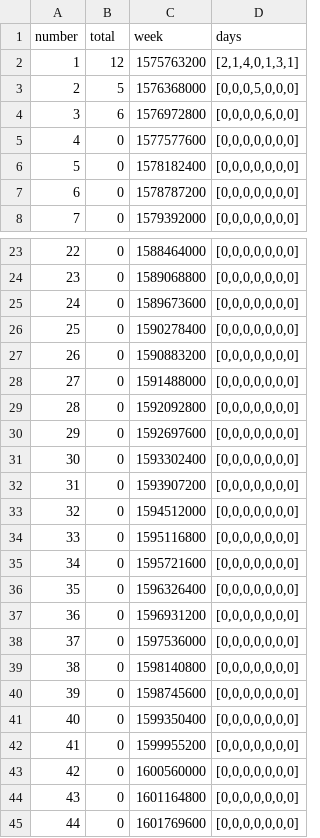
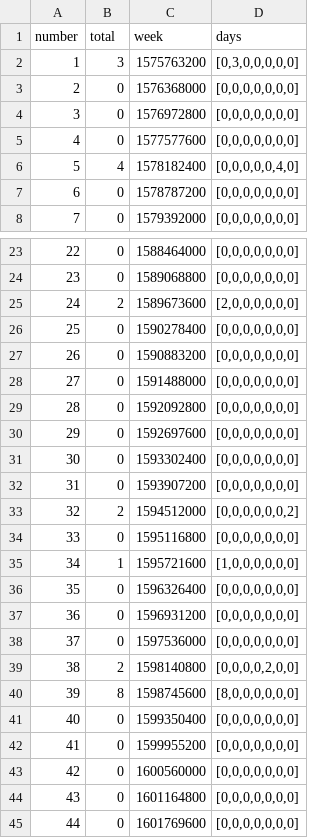
Before and after one commit to amankumarkeshu/Github-Tracker, a CSV file: activity.csv, drawn as a sheet; only a part is shown, gaps mark what is left out.

```diff
--- a/activity.csv
+++ b/activity.csv
@@ -1,7 +1,7 @@
 number,total,week,days
-1,12,1575763200,"[2,1,4,0,1,3,1]"
-2,5,1576368000,"[0,0,0,5,0,0,0]"
-3,6,1576972800,"[0,0,0,0,6,0,0]"
+1,3,1575763200,"[0,3,0,0,0,0,0]"
+2,0,1576368000,"[0,0,0,0,0,0,0]"
+3,0,1576972800,"[0,0,0,0,0,0,0]"
 4,0,1577577600,"[0,0,0,0,0,0,0]"
-5,0,1578182400,"[0,0,0,0,0,0,0]"
+5,4,1578182400,"[0,0,0,0,0,4,0]"
 6,0,1578787200,"[0,0,0,0,0,0,0]"
@@ -24,3 +24,3 @@ number,total,week,days
 23,0,1589068800,"[0,0,0,0,0,0,0]"
-24,0,1589673600,"[0,0,0,0,0,0,0]"
+24,2,1589673600,"[2,0,0,0,0,0,0]"
 25,0,1590278400,"[0,0,0,0,0,0,0]"
@@ -32,5 +32,5 @@ number,total,week,days
 31,0,1593907200,"[0,0,0,0,0,0,0]"
-32,0,1594512000,"[0,0,0,0,0,0,0]"
+32,2,1594512000,"[0,0,0,0,0,0,2]"
 33,0,1595116800,"[0,0,0,0,0,0,0]"
-34,0,1595721600,"[0,0,0,0,0,0,0]"
+34,1,1595721600,"[1,0,0,0,0,0,0]"
 35,0,1596326400,"[0,0,0,0,0,0,0]"
@@ -38,4 +38,4 @@ number,total,week,days
 37,0,1597536000,"[0,0,0,0,0,0,0]"
-38,0,1598140800,"[0,0,0,0,0,0,0]"
-39,0,1598745600,"[0,0,0,0,0,0,0]"
+38,2,1598140800,"[0,0,0,0,2,0,0]"
+39,8,1598745600,"[8,0,0,0,0,0,0]"
 40,0,1599350400,"[0,0,0,0,0,0,0]"
```
Also changed, not shown: 11 other files.
